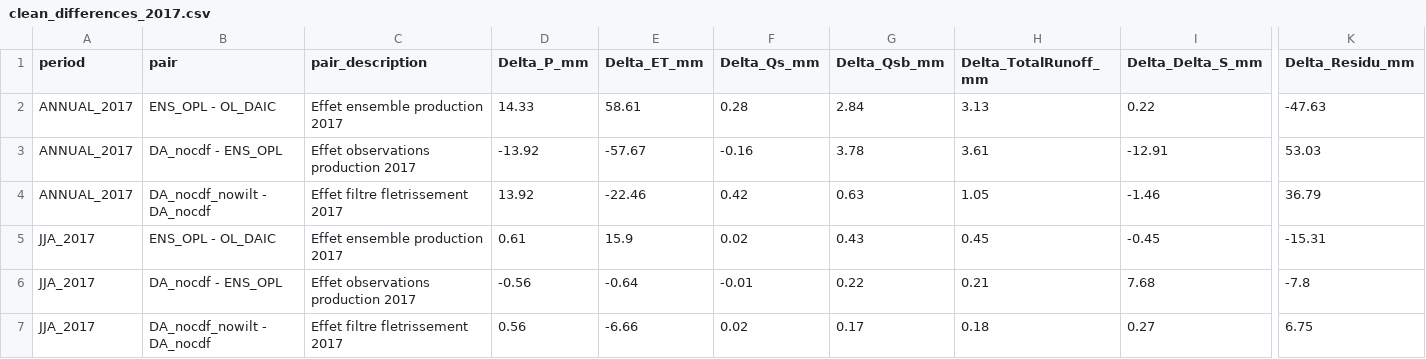
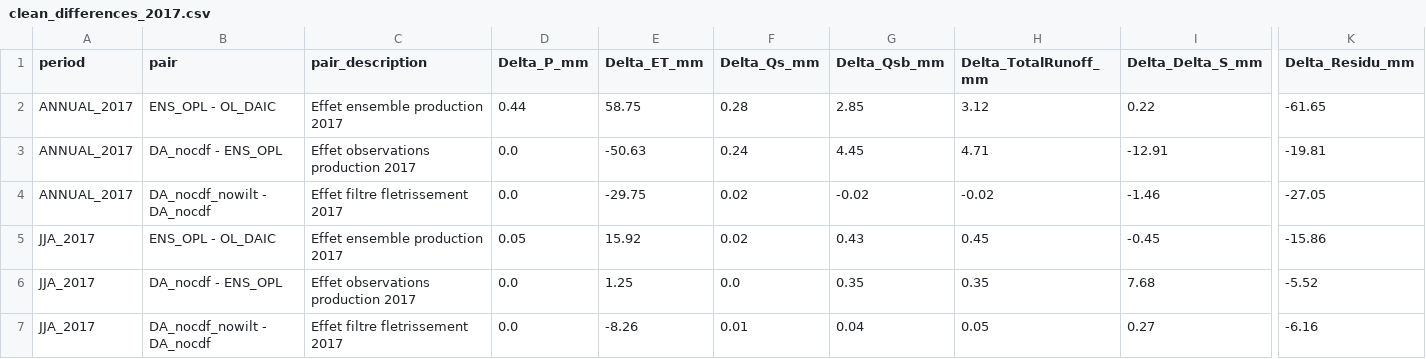
Before and after one commit to Ibaoune/Noah-MP_Morocco, a CSV file: paper1/tables/clean_differences_2017.csv, drawn as a sheet; only a part is shown, gaps mark what is left out; the diff names each change by its address in the sheet, - before the commit and + after, or states it on an @@ line.

```diff
--- a/paper1/tables/clean_differences_2017.csv
+++ b/paper1/tables/clean_differences_2017.csv
-D2 (Delta_P_mm): 14.33
+D2 (Delta_P_mm): 0.44
-E2 (Delta_ET_mm): 58.61
+E2 (Delta_ET_mm): 58.75
-G2 (Delta_Qsb_mm): 2.84
+G2 (Delta_Qsb_mm): 2.85
-H2 (Delta_TotalRunoff_mm): 3.13
+H2 (Delta_TotalRunoff_mm): 3.12
-K2 (Delta_Residu_mm): -47.63
+K2 (Delta_Residu_mm): -61.65
-D3 (Delta_P_mm): -13.92
+D3 (Delta_P_mm): 0.0
-E3 (Delta_ET_mm): -57.67
+E3 (Delta_ET_mm): -50.63
-F3 (Delta_Qs_mm): -0.16
+F3 (Delta_Qs_mm): 0.24
-G3 (Delta_Qsb_mm): 3.78
+G3 (Delta_Qsb_mm): 4.45
-H3 (Delta_TotalRunoff_mm): 3.61
+H3 (Delta_TotalRunoff_mm): 4.71
-K3 (Delta_Residu_mm): 53.03
+K3 (Delta_Residu_mm): -19.81
-D4 (Delta_P_mm): 13.92
+D4 (Delta_P_mm): 0.0
-E4 (Delta_ET_mm): -22.46
+E4 (Delta_ET_mm): -29.75
-F4 (Delta_Qs_mm): 0.42
+F4 (Delta_Qs_mm): 0.02
-G4 (Delta_Qsb_mm): 0.63
+G4 (Delta_Qsb_mm): -0.02
-H4 (Delta_TotalRunoff_mm): 1.05
+H4 (Delta_TotalRunoff_mm): -0.02
-K4 (Delta_Residu_mm): 36.79
+K4 (Delta_Residu_mm): -27.05
-D5 (Delta_P_mm): 0.61
+D5 (Delta_P_mm): 0.05
-E5 (Delta_ET_mm): 15.9
+E5 (Delta_ET_mm): 15.92
-K5 (Delta_Residu_mm): -15.31
+K5 (Delta_Residu_mm): -15.86
-D6 (Delta_P_mm): -0.56
+D6 (Delta_P_mm): 0.0
-E6 (Delta_ET_mm): -0.64
+E6 (Delta_ET_mm): 1.25
-F6 (Delta_Qs_mm): -0.01
+F6 (Delta_Qs_mm): 0.0
-G6 (Delta_Qsb_mm): 0.22
+G6 (Delta_Qsb_mm): 0.35
-H6 (Delta_TotalRunoff_mm): 0.21
+H6 (Delta_TotalRunoff_mm): 0.35
-K6 (Delta_Residu_mm): -7.8
+K6 (Delta_Residu_mm): -5.52
-D7 (Delta_P_mm): 0.56
+D7 (Delta_P_mm): 0.0
-E7 (Delta_ET_mm): -6.66
+E7 (Delta_ET_mm): -8.26
-F7 (Delta_Qs_mm): 0.02
+F7 (Delta_Qs_mm): 0.01
-G7 (Delta_Qsb_mm): 0.17
+G7 (Delta_Qsb_mm): 0.04
-H7 (Delta_TotalRunoff_mm): 0.18
+H7 (Delta_TotalRunoff_mm): 0.05
-K7 (Delta_Residu_mm): 6.75
+K7 (Delta_Residu_mm): -6.16
```
Also changed, not shown: paper1/tables/march2018_mechanism_budget_da.csv, paper1/tables/march2018_mechanism_budget_da_by_theta1.csv, 19 other files.
